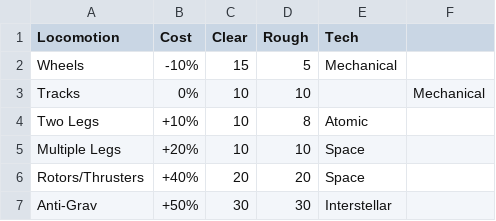
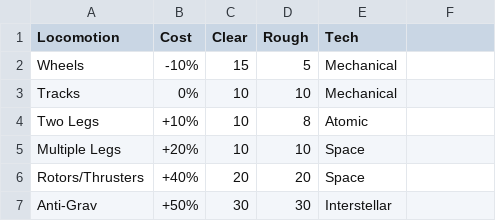
Before and after one commit to ledlogic/quantum-starfarer, a CSV file: data/locomotion.csv, drawn as a sheet.

Commit message:
Remove extra comma

```diff
--- a/data/locomotion.csv
+++ b/data/locomotion.csv
@@ -2,3 +2,3 @@ Locomotion,Cost,Clear,Rough,Tech
 Wheels,-10%,15,5,Mechanical
-Tracks,0%,10,10,,Mechanical
+Tracks,0%,10,10,Mechanical
 Two Legs,+10%,10,8,Atomic
```
